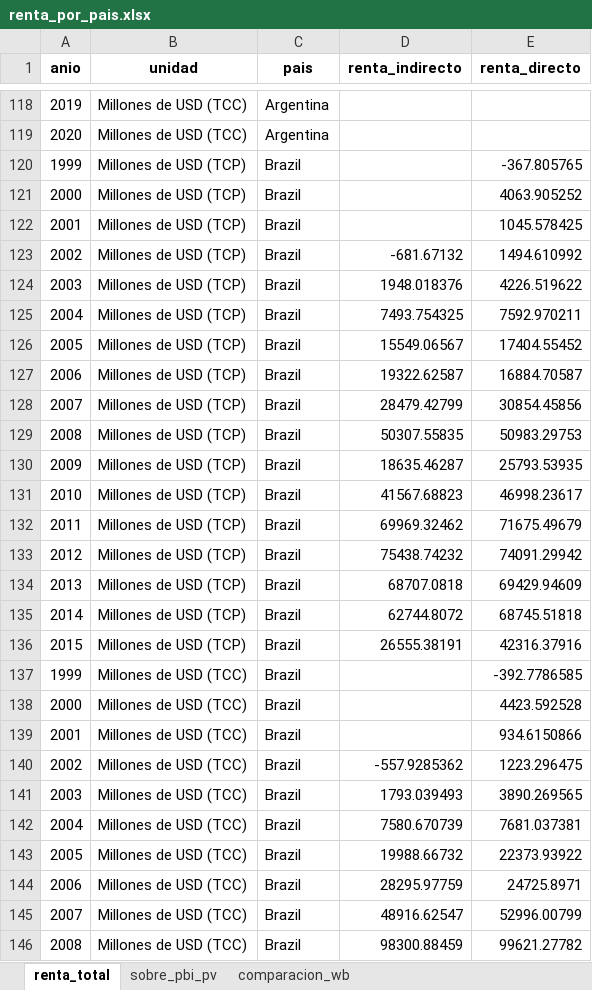
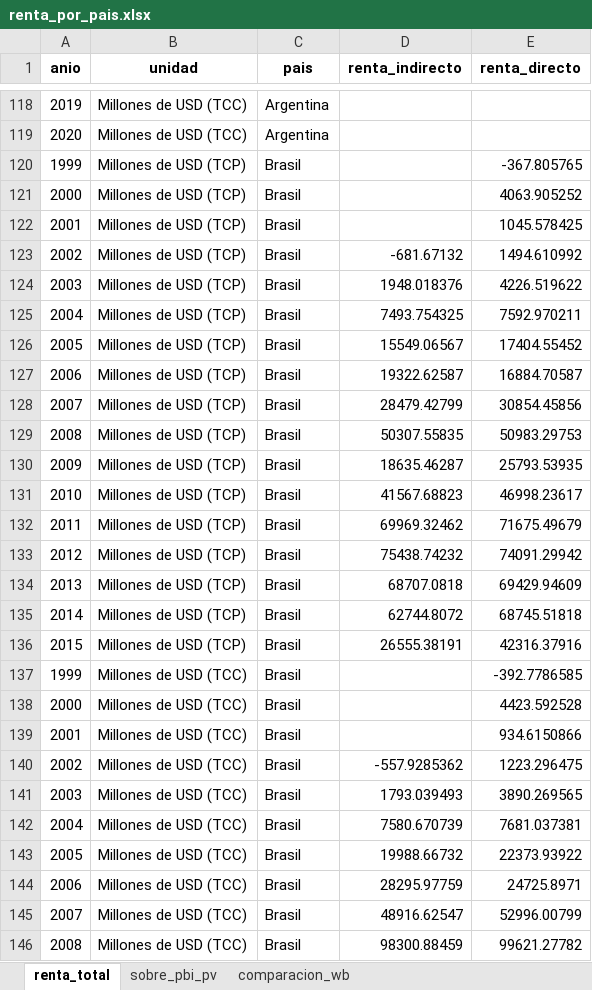
Before and after one commit to mateosuster/pioYPFConicet, an Excel workbook: analisis/resultados/comparacion_paises/renta_por_pais.xlsx, sheet renta_total, drawn as a sheet; only a part is shown, gaps mark what is left out; values as stored, in another font and other column widths than the file's, no borders; the diff covers the shown part only; the diff names each change by its address in the sheet, - before the commit and + after, or states it on an @@ line.

```diff
--- a/analisis/resultados/comparacion_paises/renta_por_pais.xlsx (sheet renta_total)
+++ b/analisis/resultados/comparacion_paises/renta_por_pais.xlsx (sheet renta_total)
-C120:C146 (pais): Brazil
+C120:C146 (pais): Brasil
```
Also changed, not shown: 7 edited cells elsewhere in this sheet, sheet comparacion_wb, analisis/data/bolivia/TG YPFB.xlsx, analisis/resultados/argentina/tabla_comparacion_autores.xlsx, 21 other files.
